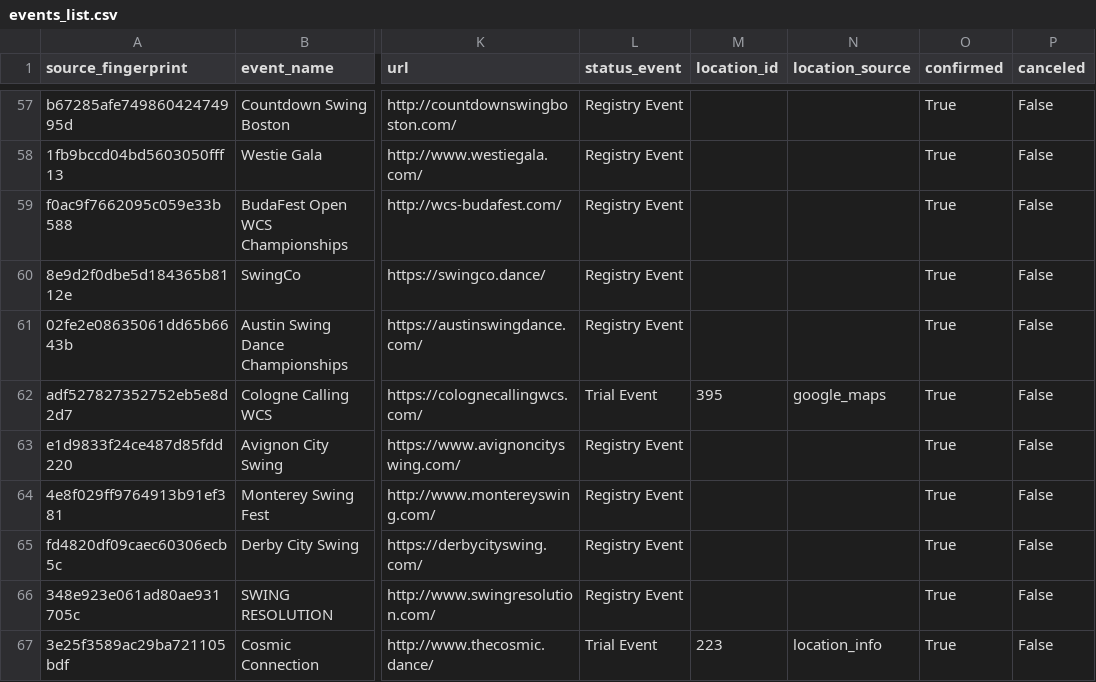
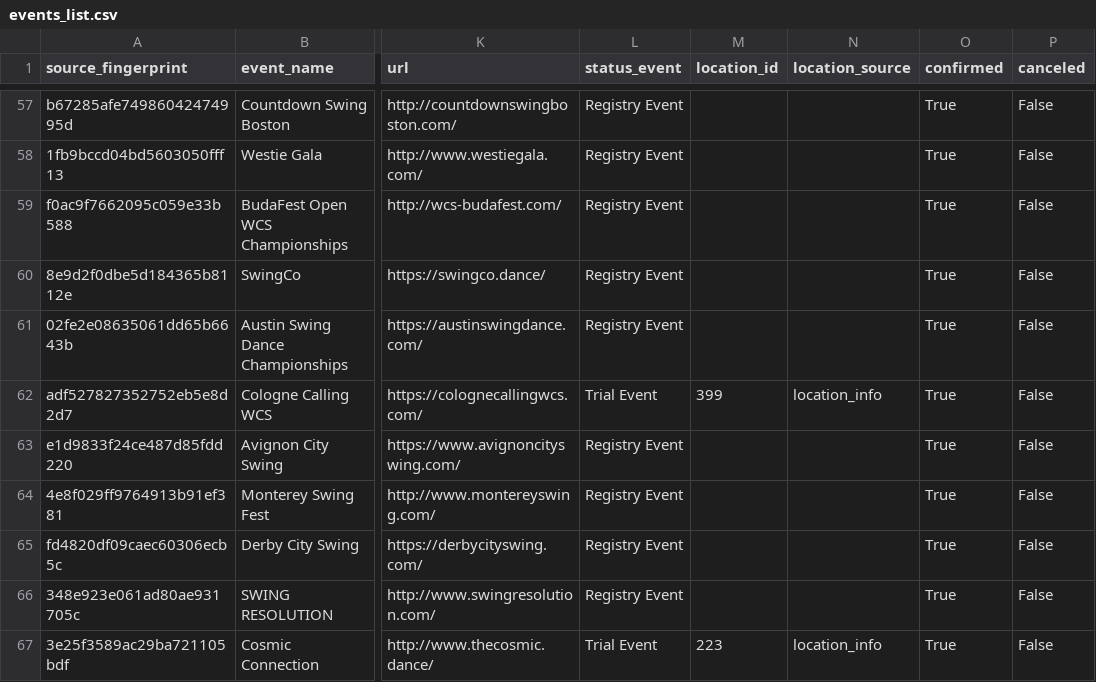
Before and after one commit to zlat1109/wsdc-data-pipeline, a CSV file: data/events_list/events_list.csv, drawn as a sheet; only a part is shown, gaps mark what is left out; the diff names each change by its address in the sheet, - before the commit and + after, or states it on an @@ line.

```diff
--- a/data/events_list/events_list.csv
+++ b/data/events_list/events_list.csv
-M62 (location_id): 395
+M62 (location_id): 399
-N62 (location_source): google_maps
+N62 (location_source): location_info
```
Also changed, not shown: data/scheduled_events.csv, 5 other files.
